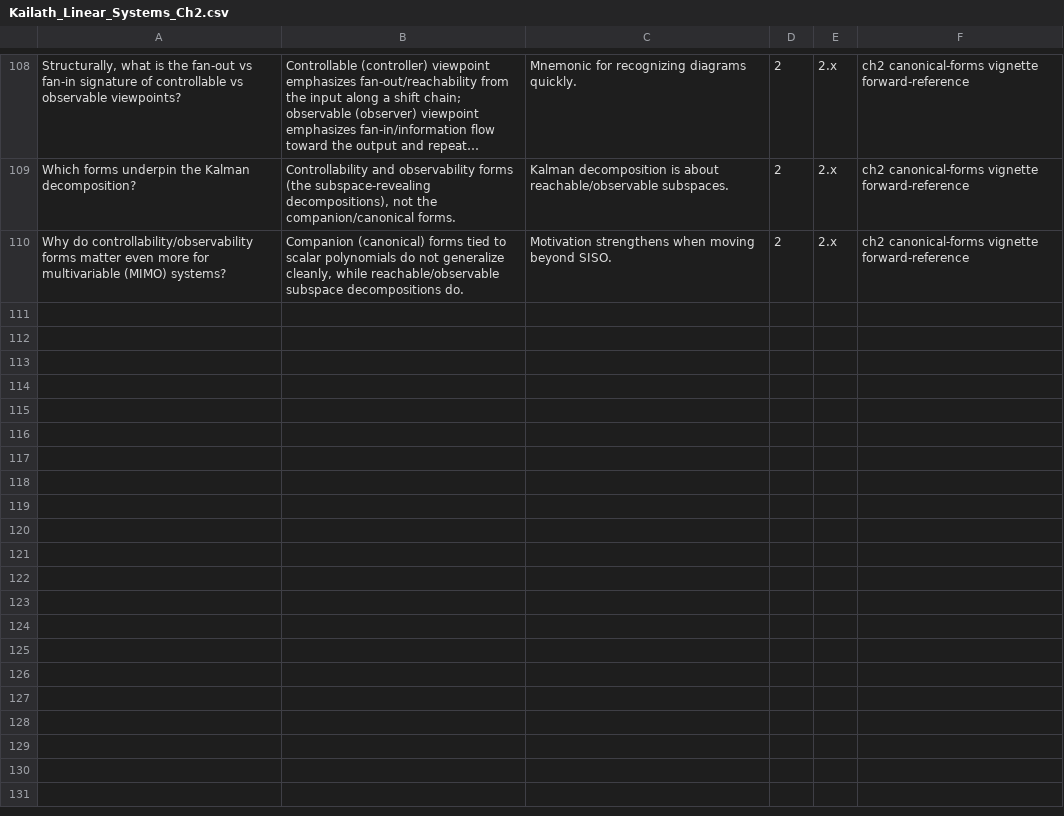
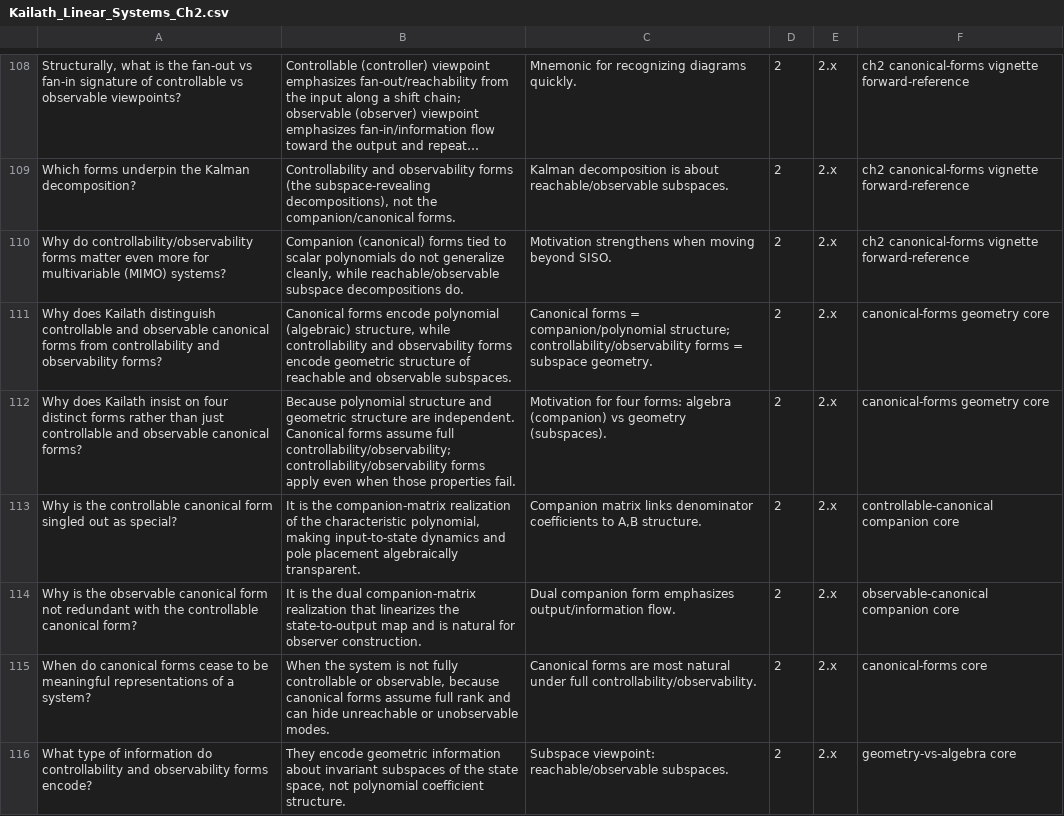
Before and after one commit to smartnuf/kailath-linear-systems-anki, a CSV file: decks/Kailath_Linear_Systems_Ch2.csv, drawn as a sheet; only a part is shown, gaps mark what is left out; long unchanged cells end in …; the diff covers the shown part only.

Commit message:
With more on standard forms

```diff
--- a/decks/Kailath_Linear_Systems_Ch2.csv
+++ b/decks/Kailath_Linear_Systems_Ch2.csv
@@ -110 +110,7 @@ Which forms underpin the Kalman decomposition?	Controllability and observability
 Why do controllability/observability forms matter even more for multivariable (MIMO) systems?	Companion (canonical) forms tied to scalar polynomials do not generalize cleanly, while reachable/observable subspace decompositions do.	Motivation strengthens when moving beyond SISO.	2	2.x	ch2 canonical-forms vignette forward-reference	
+Why does Kailath distinguish controllable and observable canonical forms from controllability and observability forms?	Canonical forms encode polynomial (algebraic) structure, while controllability and observability forms encode geometric structure of reachable and observable subspaces.	Canonical forms = companion/polynomial structure; controllability/observability forms = subspace geometry.	2	2.x	canonical-forms geometry core	
+Why does Kailath insist on four distinct forms rather than just controllable and observable canonical forms?	Because polynomial structure and geometric structure are independent. Canonical forms assume full controllability/observability; controllability/observability forms apply even when those properties fail.	Motivation for four forms: algebra (companion) vs geometry (subspaces).	2	2.x	canonical-forms geometry core	
+Why is the controllable canonical form singled out as special?	It is the companion-matrix realization of the characteristic polynomial, making input-to-state dynamics and pole placement algebraically transparent.	Companion matrix links denominator coefficients to A,B structure.	2	2.x	controllable-canonical companion core	
+Why is the observable canonical form not redundant with the controllable canonical form?	It is the dual companion-matrix realization that linearizes the state-to-output map and is natural for observer construction.	Dual companion form emphasizes output/information flow.	2	2.x	observable-canonical companion core	
+When do canonical forms cease to be meaningful representations of a system?	When the system is not fully controllable or observable, because canonical forms assume full rank and can hide unreachable or unobservable modes.	Canonical forms are most natural under full controllability/observability.	2	2.x	canonical-forms core	
+What type of information do controllability and observability forms encode?	They encode geometric information about invariant subspaces of the state space, not polynomial coefficient structure.	Subspace viewpoint: reachable/observable subspaces.	2	2.x	geometry-vs-algebra core	
```
Also changed, not shown: 6 added rows elsewhere in this file.
